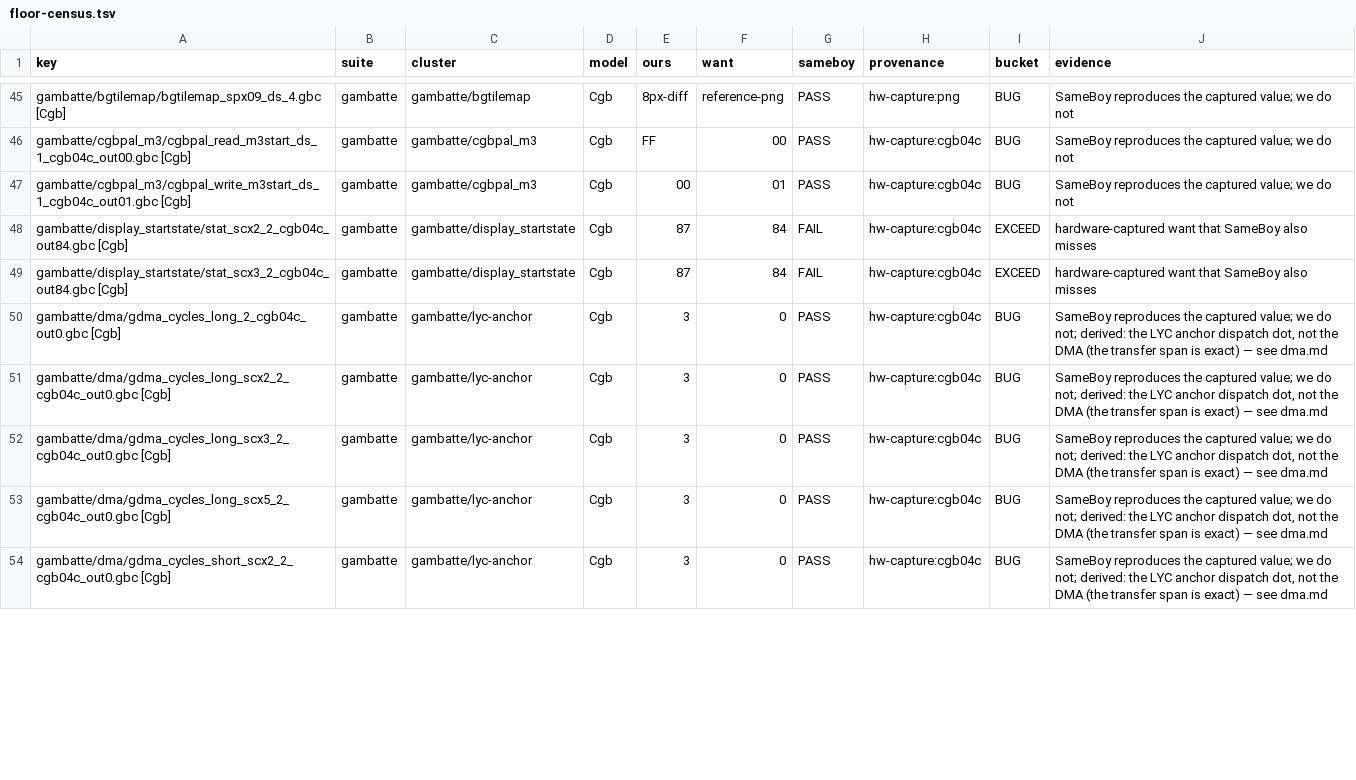
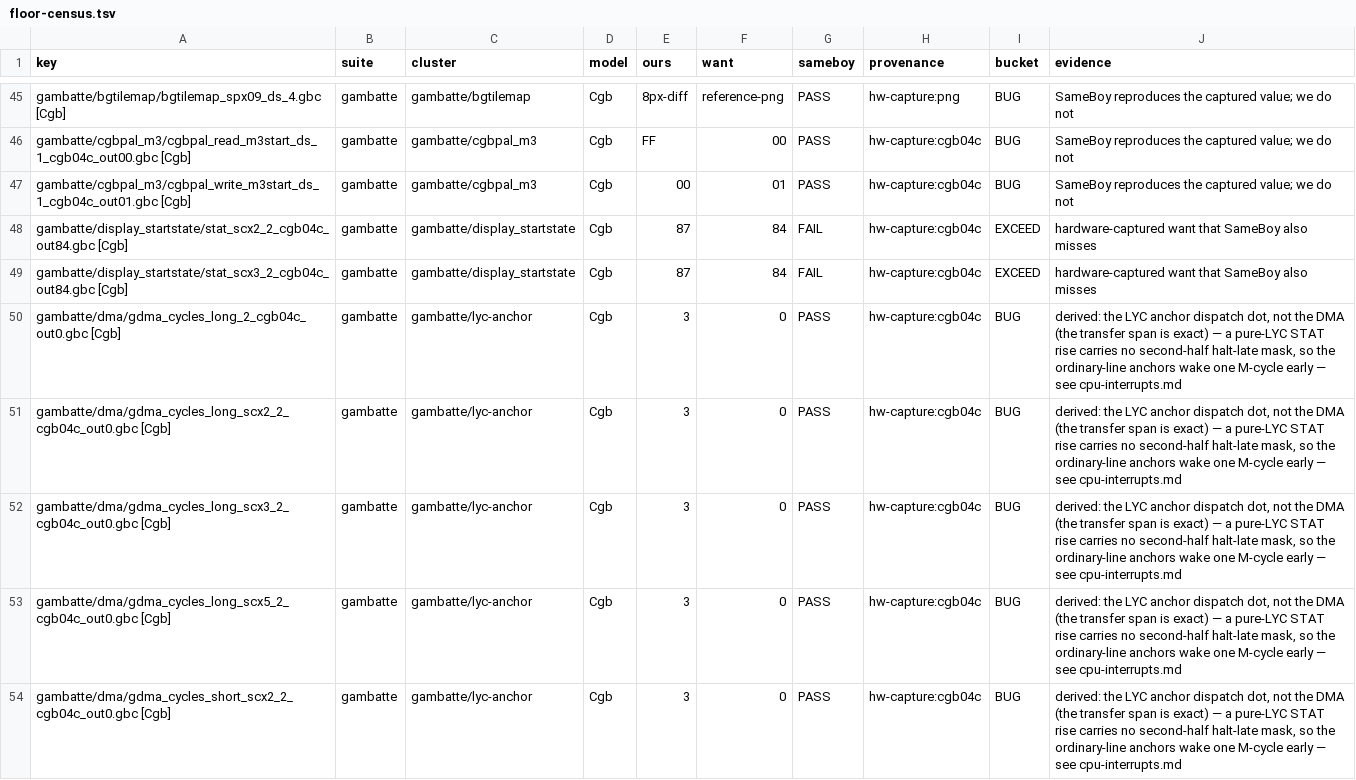
Before and after one commit to FDDTheLucario/slopgb, a TSV file: docs/hardware-state/floor-census.tsv, drawn as a sheet; only a part is shown, gaps mark what is left out; the diff covers the shown part only.

```diff
--- a/docs/hardware-state/floor-census.tsv
+++ b/docs/hardware-state/floor-census.tsv
@@ -49,6 +49,6 @@ gambatte/display_startstate/stat_scx2_2_cgb04c_out84.gbc [Cgb]	gambatte	gambatte
 gambatte/display_startstate/stat_scx3_2_cgb04c_out84.gbc [Cgb]	gambatte	gambatte/display_startstate	Cgb	87	84	FAIL	hw-capture:cgb04c	EXCEED	hardware-captured want that SameBoy also misses
-gambatte/dma/gdma_cycles_long_2_cgb04c_out0.gbc [Cgb]	gambatte	gambatte/lyc-anchor	Cgb	3	0	PASS	hw-capture:cgb04c	BUG	SameBoy reproduces the captured value; we do not; derived: the LYC anchor dispatch dot, not the DMA (the transfer span is exact) — see dma.md
-gambatte/dma/gdma_cycles_long_scx2_2_cgb04c_out0.gbc [Cgb]	gambatte	gambatte/lyc-anchor	Cgb	3	0	PASS	hw-capture:cgb04c	BUG	SameBoy reproduces the captured value; we do not; derived: the LYC anchor dispatch dot, not the DMA (the transfer span is exact) — see dma.md
-gambatte/dma/gdma_cycles_long_scx3_2_cgb04c_out0.gbc [Cgb]	gambatte	gambatte/lyc-anchor	Cgb	3	0	PASS	hw-capture:cgb04c	BUG	SameBoy reproduces the captured value; we do not; derived: the LYC anchor dispatch dot, not the DMA (the transfer span is exact) — see dma.md
-gambatte/dma/gdma_cycles_long_scx5_2_cgb04c_out0.gbc [Cgb]	gambatte	gambatte/lyc-anchor	Cgb	3	0	PASS	hw-capture:cgb04c	BUG	SameBoy reproduces the captured value; we do not; derived: the LYC anchor dispatch dot, not the DMA (the transfer span is exact) — see dma.md
-gambatte/dma/gdma_cycles_short_scx2_2_cgb04c_out0.gbc [Cgb]	gambatte	gambatte/lyc-anchor	Cgb	3	0	PASS	hw-capture:cgb04c	BUG	SameBoy reproduces the captured value; we do not; derived: the LYC anchor dispatch dot, not the DMA (the transfer span is exact) — see dma.md
+gambatte/dma/gdma_cycles_long_2_cgb04c_out0.gbc [Cgb]	gambatte	gambatte/lyc-anchor	Cgb	3	0	PASS	hw-capture:cgb04c	BUG	derived: the LYC anchor dispatch dot, not the DMA (the transfer span is exact) — a pure-LYC STAT rise carries no second-half halt-late mask, so the ordinary-line anchors wake one M-cycle early — see cpu-interrupts.md
+gambatte/dma/gdma_cycles_long_scx2_2_cgb04c_out0.gbc [Cgb]	gambatte	gambatte/lyc-anchor	Cgb	3	0	PASS	hw-capture:cgb04c	BUG	derived: the LYC anchor dispatch dot, not the DMA (the transfer span is exact) — a pure-LYC STAT rise carries no second-half halt-late mask, so the ordinary-line anchors wake one M-cycle early — see cpu-interrupts.md
+gambatte/dma/gdma_cycles_long_scx3_2_cgb04c_out0.gbc [Cgb]	gambatte	gambatte/lyc-anchor	Cgb	3	0	PASS	hw-capture:cgb04c	BUG	derived: the LYC anchor dispatch dot, not the DMA (the transfer span is exact) — a pure-LYC STAT rise carries no second-half halt-late mask, so the ordinary-line anchors wake one M-cycle early — see cpu-interrupts.md
+gambatte/dma/gdma_cycles_long_scx5_2_cgb04c_out0.gbc [Cgb]	gambatte	gambatte/lyc-anchor	Cgb	3	0	PASS	hw-capture:cgb04c	BUG	derived: the LYC anchor dispatch dot, not the DMA (the transfer span is exact) — a pure-LYC STAT rise carries no second-half halt-late mask, so the ordinary-line anchors wake one M-cycle early — see cpu-interrupts.md
+gambatte/dma/gdma_cycles_short_scx2_2_cgb04c_out0.gbc [Cgb]	gambatte	gambatte/lyc-anchor	Cgb	3	0	PASS	hw-capture:cgb04c	BUG	derived: the LYC anchor dispatch dot, not the DMA (the transfer span is exact) — a pure-LYC STAT rise carries no second-half halt-late mask, so the ordinary-line anchors wake one M-cycle early — see cpu-interrupts.md
```
Also changed, not shown: 9 edited cells elsewhere in this file, 3 other files.
